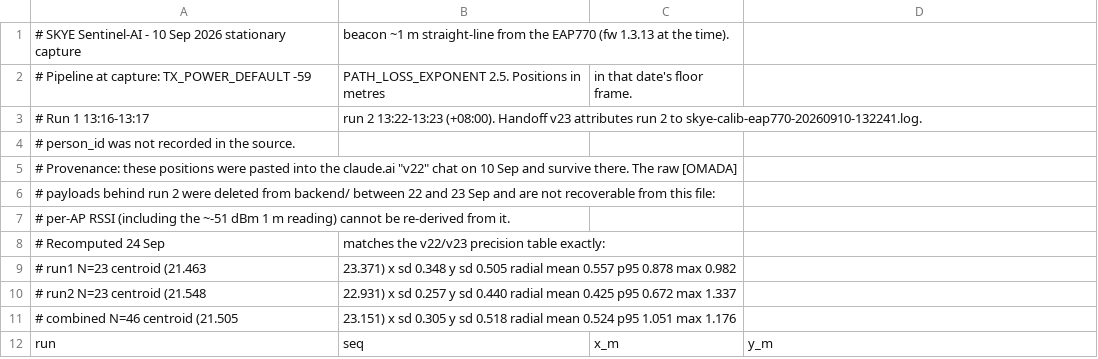
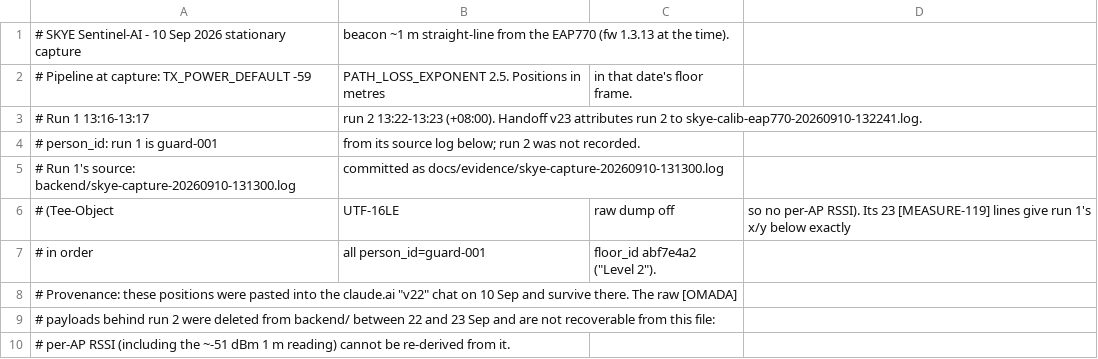
Before and after one commit to herman-1110/SKYE, a CSV file: docs/evidence/2026-09-10-stationary-positions.csv, drawn as a sheet; only a part is shown; the shorter side is filled out with more unchanged rows; removed rows and columns are numbered as before the commit, all else as after; the diff names each change by its address in the sheet, - before the commit and + after, or states it on an @@ line.

```diff
--- a/docs/evidence/2026-09-10-stationary-positions.csv
+++ b/docs/evidence/2026-09-10-stationary-positions.csv
-row 4: # person_id was not recorded in the source.
+row 4: # person_id: run 1 is guard-001 | from its source log below; run 2 was not recorded.
+row 5: # Run 1's source: backend/skye-capture-20260910-131300.log | committed as docs/evidence/skye-capture-20260910-131300.log
+row 6: # (Tee-Object | UTF-16LE | raw dump off | so no per-AP RSSI). Its 23 [MEASURE-119] lines give run 1's x/y below exactly
+row 7: # in order | all person_id=guard-001 | floor_id abf7e4a2 ("Level 2").
```
Also changed, not shown: 1 other file.
